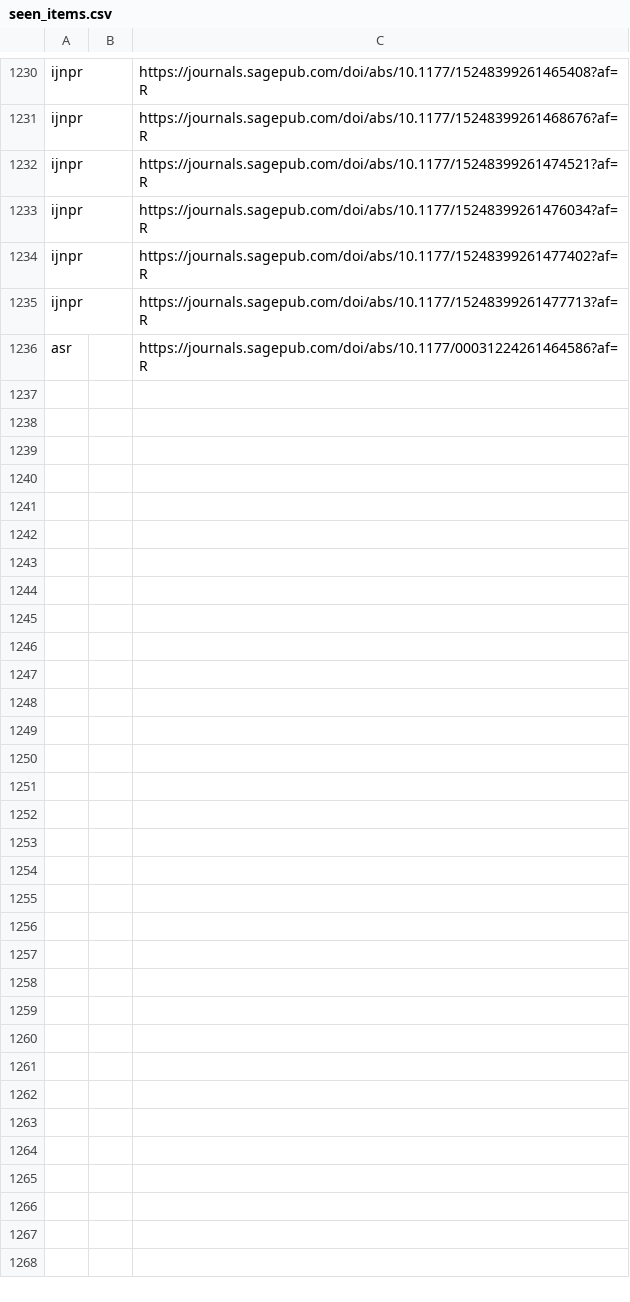
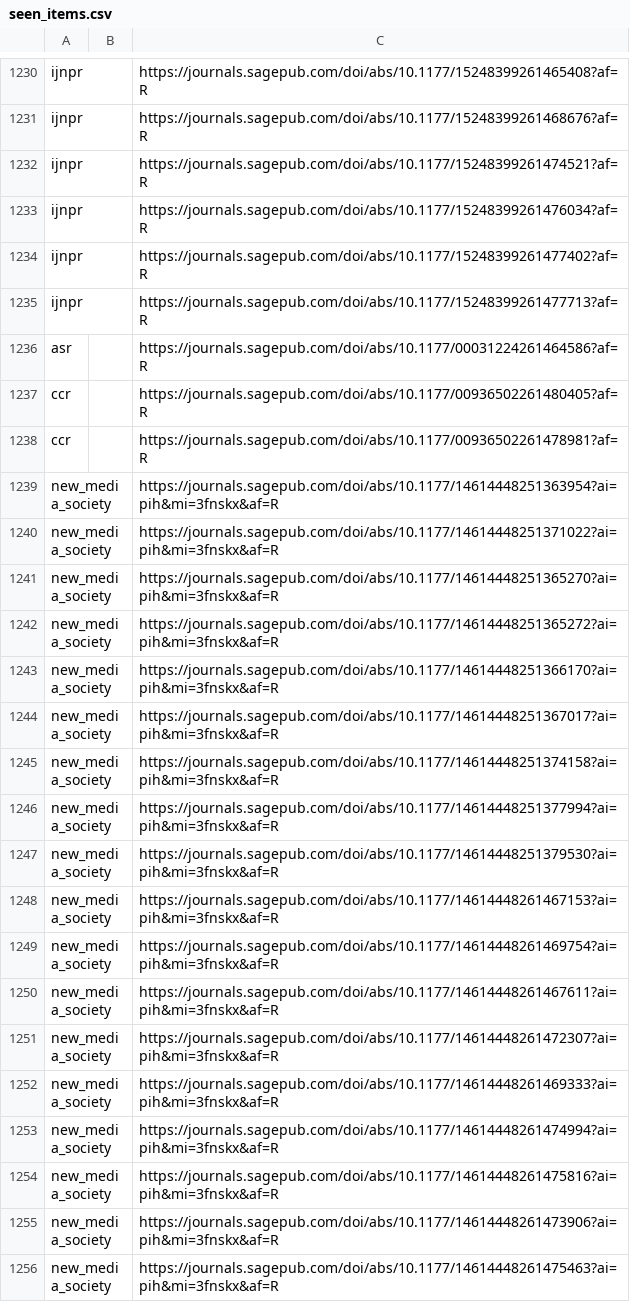
Before and after one commit to Febelin/academic-journal-watcher, a CSV file: data/seen_items.csv, drawn as a sheet; only a part is shown, gaps mark what is left out; the diff covers the shown part only.

```diff
--- a/data/seen_items.csv
+++ b/data/seen_items.csv
@@ -1236 +1236,21 @@ ijnpr||https://journals.sagepub.com/doi/abs/10.1177/15248399261477713?af=R
 asr||https://journals.sagepub.com/doi/abs/10.1177/00031224261464586?af=R
+ccr||https://journals.sagepub.com/doi/abs/10.1177/00936502261480405?af=R
+ccr||https://journals.sagepub.com/doi/abs/10.1177/00936502261478981?af=R
+new_media_society||https://journals.sagepub.com/doi/abs/10.1177/14614448251363954?ai=pih&mi=3fnskx&af=R
+new_media_society||https://journals.sagepub.com/doi/abs/10.1177/14614448251371022?ai=pih&mi=3fnskx&af=R
+new_media_society||https://journals.sagepub.com/doi/abs/10.1177/14614448251365270?ai=pih&mi=3fnskx&af=R
+new_media_society||https://journals.sagepub.com/doi/abs/10.1177/14614448251365272?ai=pih&mi=3fnskx&af=R
+new_media_society||https://journals.sagepub.com/doi/abs/10.1177/14614448251366170?ai=pih&mi=3fnskx&af=R
+new_media_society||https://journals.sagepub.com/doi/abs/10.1177/14614448251367017?ai=pih&mi=3fnskx&af=R
+new_media_society||https://journals.sagepub.com/doi/abs/10.1177/14614448251374158?ai=pih&mi=3fnskx&af=R
+new_media_society||https://journals.sagepub.com/doi/abs/10.1177/14614448251377994?ai=pih&mi=3fnskx&af=R
+new_media_society||https://journals.sagepub.com/doi/abs/10.1177/14614448251379530?ai=pih&mi=3fnskx&af=R
+new_media_society||https://journals.sagepub.com/doi/abs/10.1177/14614448261467153?ai=pih&mi=3fnskx&af=R
+new_media_society||https://journals.sagepub.com/doi/abs/10.1177/14614448261469754?ai=pih&mi=3fnskx&af=R
+new_media_society||https://journals.sagepub.com/doi/abs/10.1177/14614448261467611?ai=pih&mi=3fnskx&af=R
+new_media_society||https://journals.sagepub.com/doi/abs/10.1177/14614448261472307?ai=pih&mi=3fnskx&af=R
+new_media_society||https://journals.sagepub.com/doi/abs/10.1177/14614448261469333?ai=pih&mi=3fnskx&af=R
+new_media_society||https://journals.sagepub.com/doi/abs/10.1177/14614448261474994?ai=pih&mi=3fnskx&af=R
+new_media_society||https://journals.sagepub.com/doi/abs/10.1177/14614448261475816?ai=pih&mi=3fnskx&af=R
+new_media_society||https://journals.sagepub.com/doi/abs/10.1177/14614448261473906?ai=pih&mi=3fnskx&af=R
+new_media_society||https://journals.sagepub.com/doi/abs/10.1177/14614448261475463?ai=pih&mi=3fnskx&af=R
```
Also changed, not shown: 29 added rows elsewhere in this file, 1 other file.
